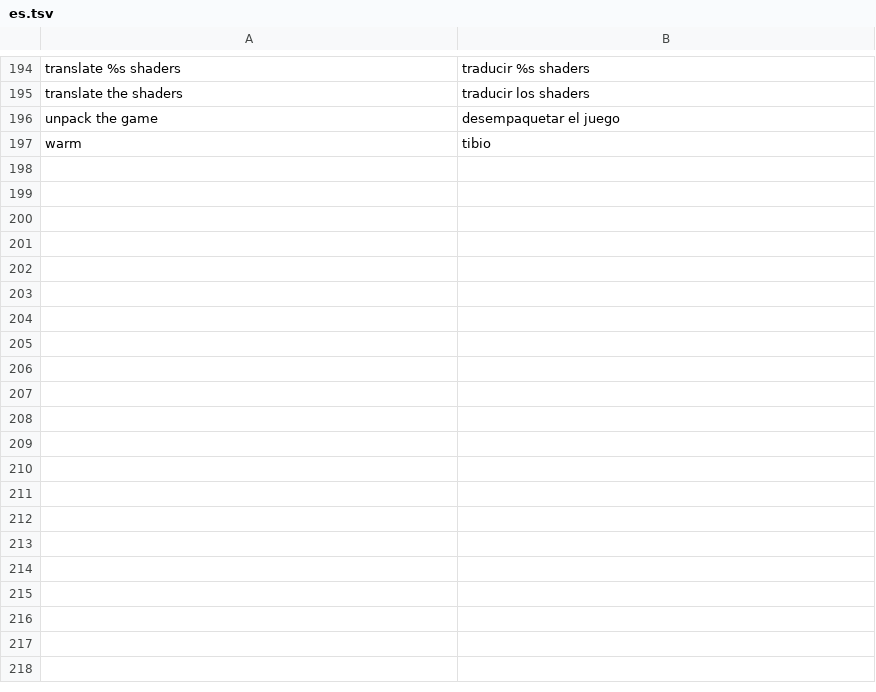
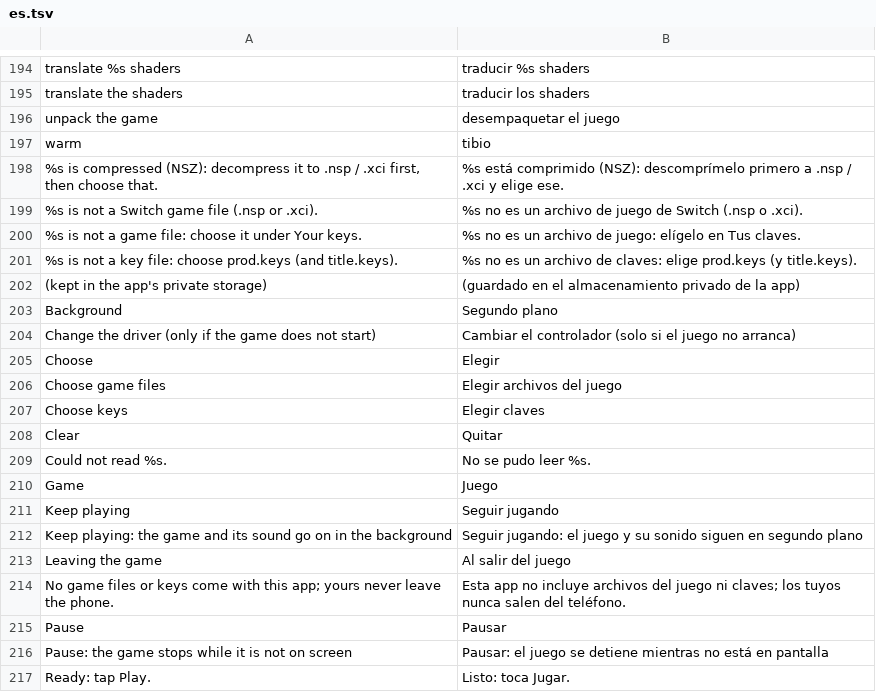
Before and after one commit to simipoB/PKShield-Android, a TSV file: dm/android/app/assets/lang/es.tsv, drawn as a sheet; only a part is shown, gaps mark what is left out; the diff covers the shown part only; the diff names each change by its address in the sheet, - before the commit and + after, or states it on an @@ line.

```diff
--- a/dm/android/app/assets/lang/es.tsv
+++ b/dm/android/app/assets/lang/es.tsv
+row 198: %s is compressed (NSZ): decompress it to .nsp / .xci first, then choose that. | %s está comprimido (NSZ): descomprímelo primero a .nsp / .xci y elige ese.
+row 199: %s is not a Switch game file (.nsp or .xci). | %s no es un archivo de juego de Switch (.nsp o .xci).
+row 200: %s is not a game file: choose it under Your keys. | %s no es un archivo de juego: elígelo en Tus claves.
+row 201: %s is not a key file: choose prod.keys (and title.keys). | %s no es un archivo de claves: elige prod.keys (y title.keys).
+row 202: (kept in the app's private storage) | (guardado en el almacenamiento privado de la app)
+row 203: Background | Segundo plano
+row 204: Change the driver (only if the game does not start) | Cambiar el controlador (solo si el juego no arranca)
+row 205: Choose | Elegir
+row 206: Choose game files | Elegir archivos del juego
+row 207: Choose keys | Elegir claves
+row 208: Clear | Quitar
+row 209: Could not read %s. | No se pudo leer %s.
+row 210: Game | Juego
+row 211: Keep playing | Seguir jugando
+row 212: Keep playing: the game and its sound go on in the background | Seguir jugando: el juego y su sonido siguen en segundo plano
+row 213: Leaving the game | Al salir del juego
+row 214: No game files or keys come with this app; yours never leave the phone. | Esta app no incluye archivos del juego ni claves; los tuyos nunca salen del teléfono.
+row 215: Pause | Pausar
+row 216: Pause: the game stops while it is not on screen | Pausar: el juego se detiene mientras no está en pantalla
+row 217: Ready: tap Play. | Listo: toca Jugar.
```
Also changed, not shown: 15 added rows elsewhere in this file, dm/android/app/assets/lang/fr.tsv, dm/android/app/assets/lang/ja.tsv, 4 other files.
